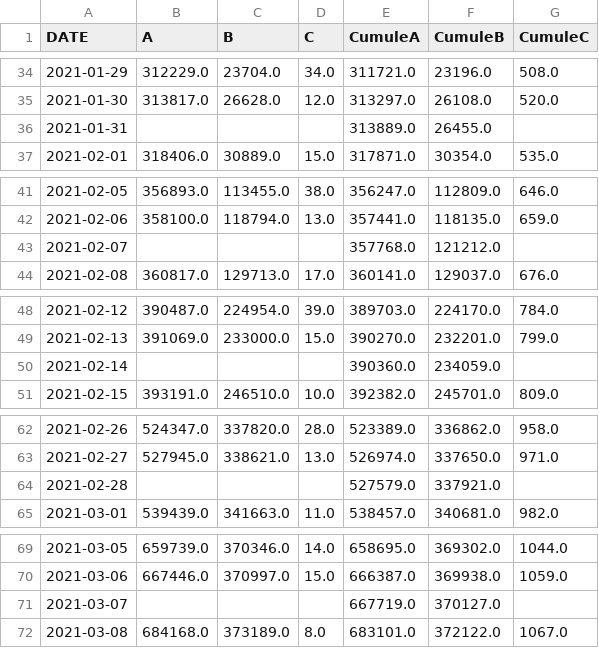
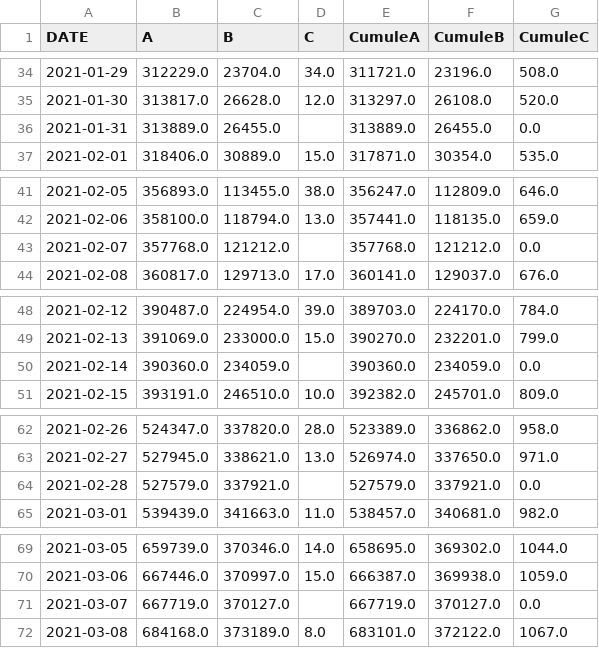
Before and after one commit to amcaw/robot_vac, a CSV file: result.csv, drawn as a sheet; only a part is shown, gaps mark what is left out; the diff covers the shown part only.

```diff
--- a/result.csv
+++ b/result.csv
@@ -35,3 +35,3 @@ DATE,A,B,C,CumuleA,CumuleB,CumuleC
 2021-01-30,313817.0,26628.0,12.0,313297.0,26108.0,520.0
-2021-01-31,,,,313889.0,26455.0,
+2021-01-31,313889.0,26455.0,,313889.0,26455.0,0.0
 2021-02-01,318406.0,30889.0,15.0,317871.0,30354.0,535.0
@@ -42,3 +42,3 @@ DATE,A,B,C,CumuleA,CumuleB,CumuleC
 2021-02-06,358100.0,118794.0,13.0,357441.0,118135.0,659.0
-2021-02-07,,,,357768.0,121212.0,
+2021-02-07,357768.0,121212.0,,357768.0,121212.0,0.0
 2021-02-08,360817.0,129713.0,17.0,360141.0,129037.0,676.0
@@ -49,3 +49,3 @@ DATE,A,B,C,CumuleA,CumuleB,CumuleC
 2021-02-13,391069.0,233000.0,15.0,390270.0,232201.0,799.0
-2021-02-14,,,,390360.0,234059.0,
+2021-02-14,390360.0,234059.0,,390360.0,234059.0,0.0
 2021-02-15,393191.0,246510.0,10.0,392382.0,245701.0,809.0
@@ -63,3 +63,3 @@ DATE,A,B,C,CumuleA,CumuleB,CumuleC
 2021-02-27,527945.0,338621.0,13.0,526974.0,337650.0,971.0
-2021-02-28,,,,527579.0,337921.0,
+2021-02-28,527579.0,337921.0,,527579.0,337921.0,0.0
 2021-03-01,539439.0,341663.0,11.0,538457.0,340681.0,982.0
@@ -70,3 +70,3 @@ DATE,A,B,C,CumuleA,CumuleB,CumuleC
 2021-03-06,667446.0,370997.0,15.0,666387.0,369938.0,1059.0
-2021-03-07,,,,667719.0,370127.0,
+2021-03-07,667719.0,370127.0,,667719.0,370127.0,0.0
 2021-03-08,684168.0,373189.0,8.0,683101.0,372122.0,1067.0
```
Also changed, not shown: 35 edited cells elsewhere in this file.
